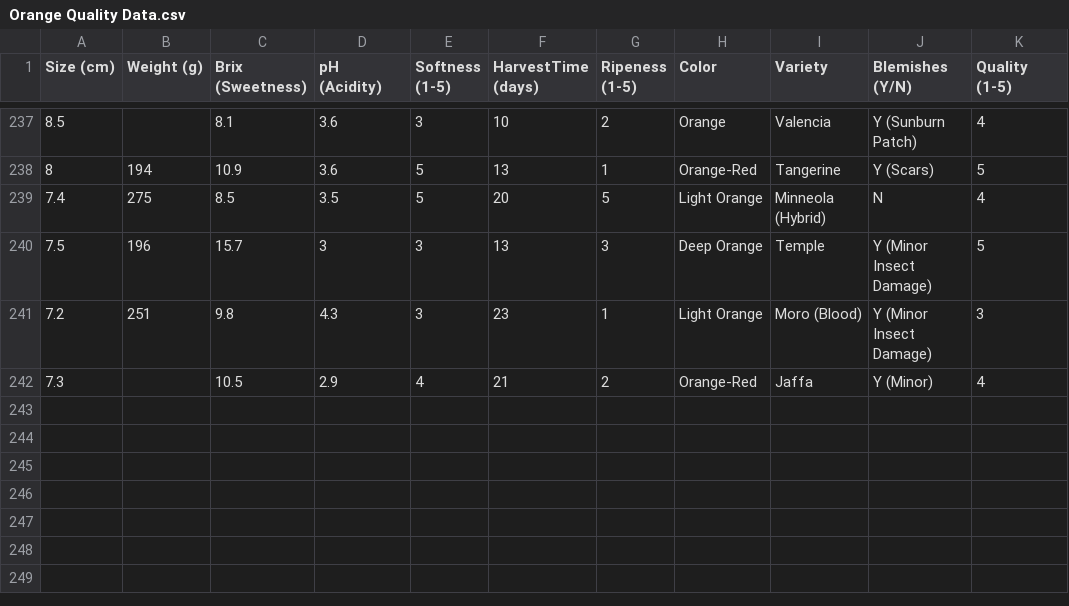
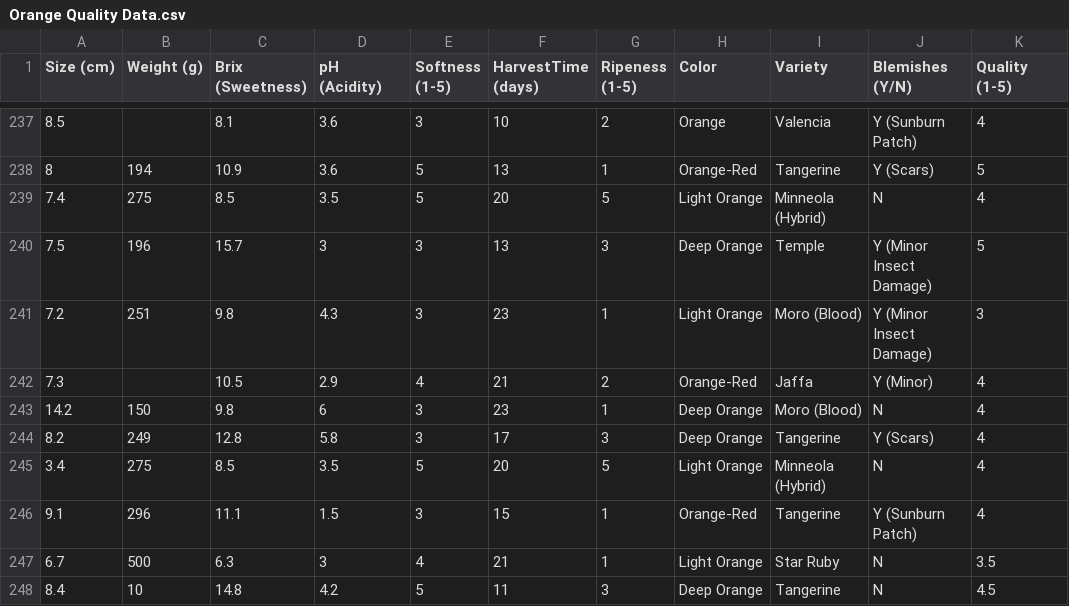
Before and after one commit to BimaBayuUWUUU/DSAI_Batch6_Code, a CSV file: Dataset/Orange Quality Data.csv, drawn as a sheet; only a part is shown, gaps mark what is left out.

Commit message:
update_datasetBB

```diff
--- a/Dataset/Orange Quality Data.csv
+++ b/Dataset/Orange Quality Data.csv
@@ -242 +242,7 @@ Size (cm),Weight (g),Brix (Sweetness),pH (Acidity),Softness (1-5),HarvestTime (d
 7.3,,10.5,2.9,4,21,2,Orange-Red,Jaffa,Y (Minor),4
+14.2,150,9.8,6,3,23,1,Deep Orange,Moro (Blood),N,4
+8.2,249,12.8,5.8,3,17,3,Deep Orange,Tangerine,Y (Scars),4
+3.4,275,8.5,3.5,5,20,5,Light Orange,Minneola (Hybrid),N,4
+9.1,296,11.1,1.5,3,15,1,Orange-Red,Tangerine,Y (Sunburn Patch),4
+6.7,500,6.3,3,4,21,1,Light Orange,Star Ruby,N,3.5
+8.4,10,14.8,4.2,5,11,3,Deep Orange,Tangerine,N,4.5
```
